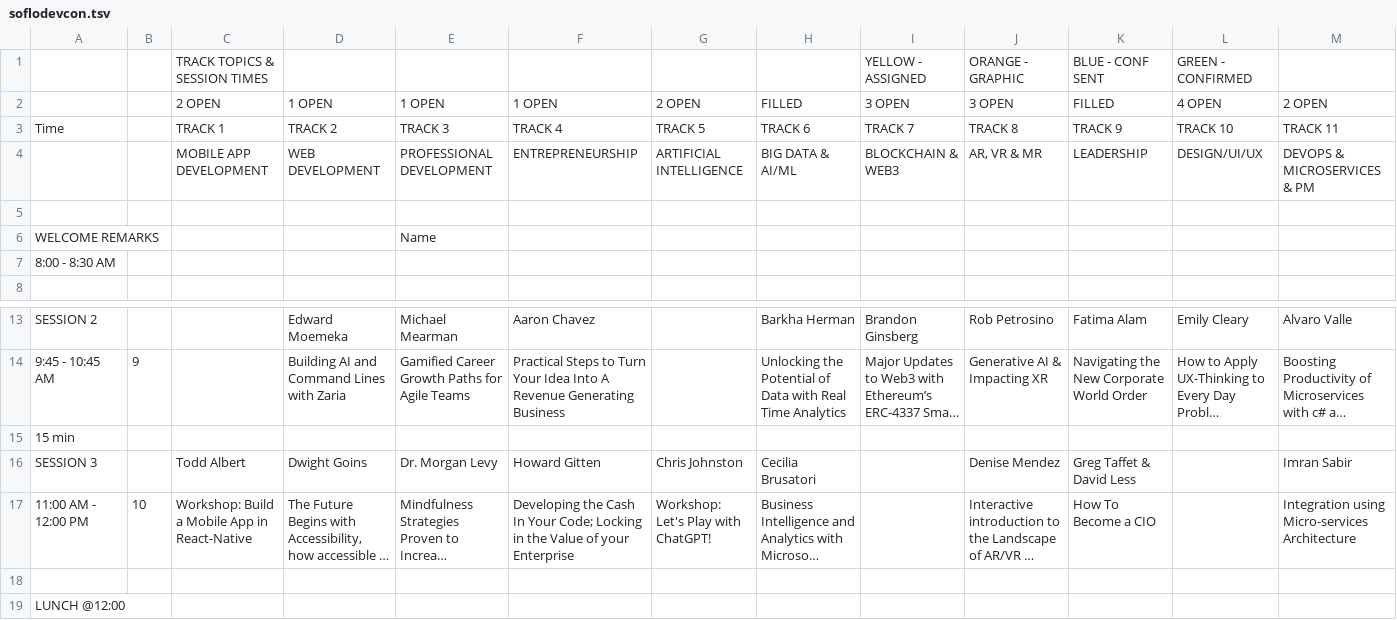
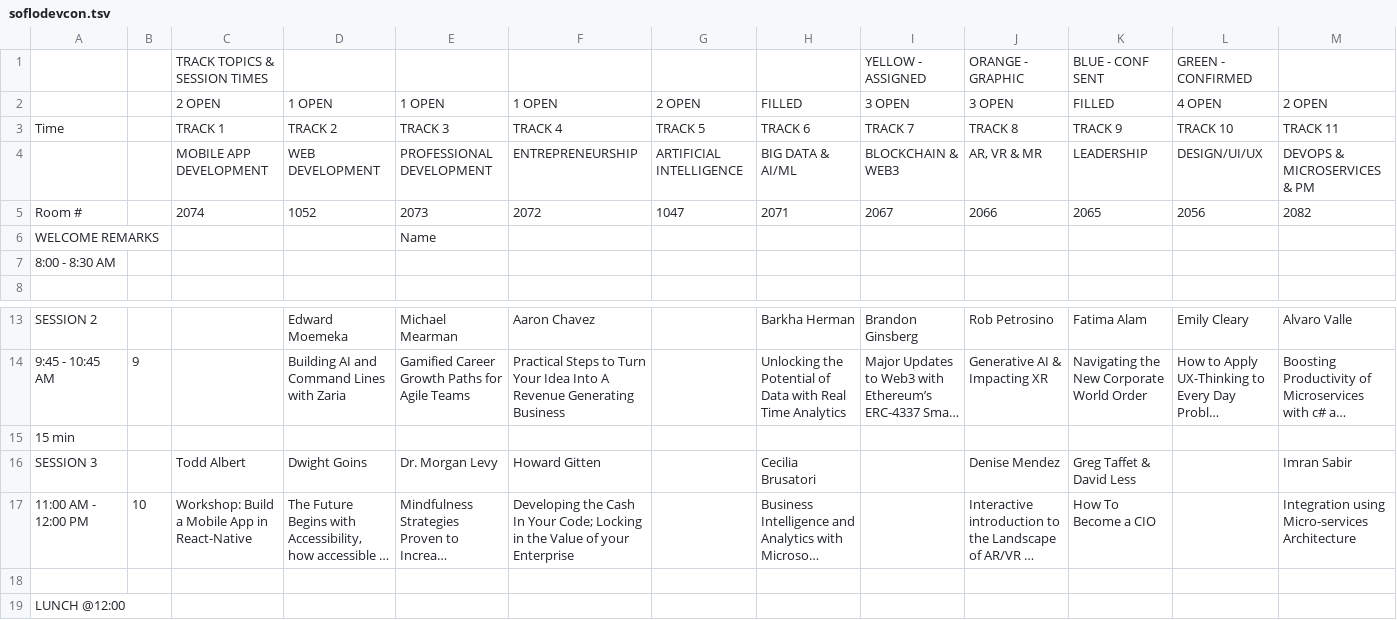
Before and after one commit to dariedorlus/soflo-devcon, a TSV file: parsers/soflodevcon.tsv, drawn as a sheet; only a part is shown, gaps mark what is left out; long unchanged cells end in …; rows hold the shown columns only; the diff names each change by its address in the sheet, - before the commit and + after, or states it on an @@ line.

```diff
--- a/parsers/soflodevcon.tsv
+++ b/parsers/soflodevcon.tsv
-row 5: (empty)
+row 5: Room # |  | 2074 | 1052 | 2073 | 2072 | 1047 | 2071 | 2067 | 2066 | 2065 | 2056 | 2082
-G16: Chris Johnston
+G16: (empty)
-G17: Workshop: Let's Play with ChatGPT!
+G17: (empty)
```
Also changed, not shown: 9 other files.
